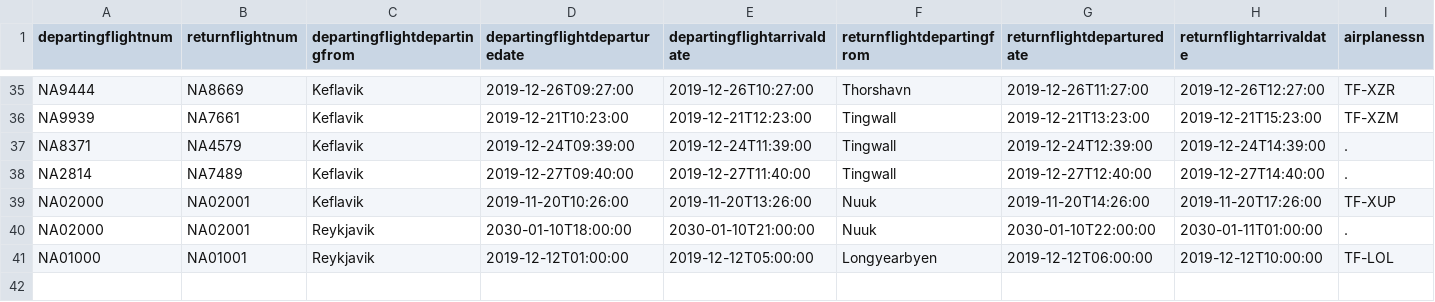
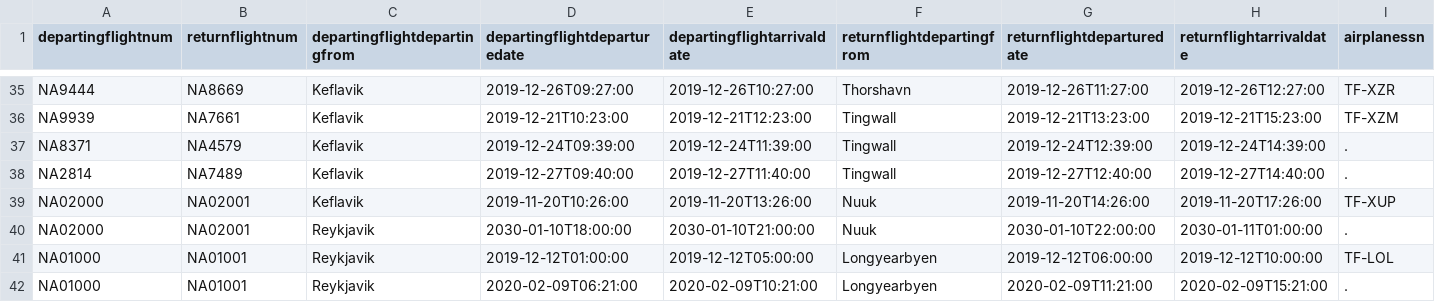
Before and after one commit to irmalexandra/vln1_chuck_nan, a CSV file: code/repo/voyages.csv, drawn as a sheet; only a part is shown, gaps mark what is left out; rows hold the shown columns only; the diff names each change by its address in the sheet, - before the commit and + after, or states it on an @@ line.

```diff
--- a/code/repo/voyages.csv
+++ b/code/repo/voyages.csv
+row 42: NA01000 | NA01001 | Reykjavik | 2020-02-09T06:21:00 | 2020-02-09T10:21:00 | Longyearbyen | 2020-02-09T11:21:00 | 2020-02-09T15:21:00 | .
```
Also changed, not shown: 1 other file.
